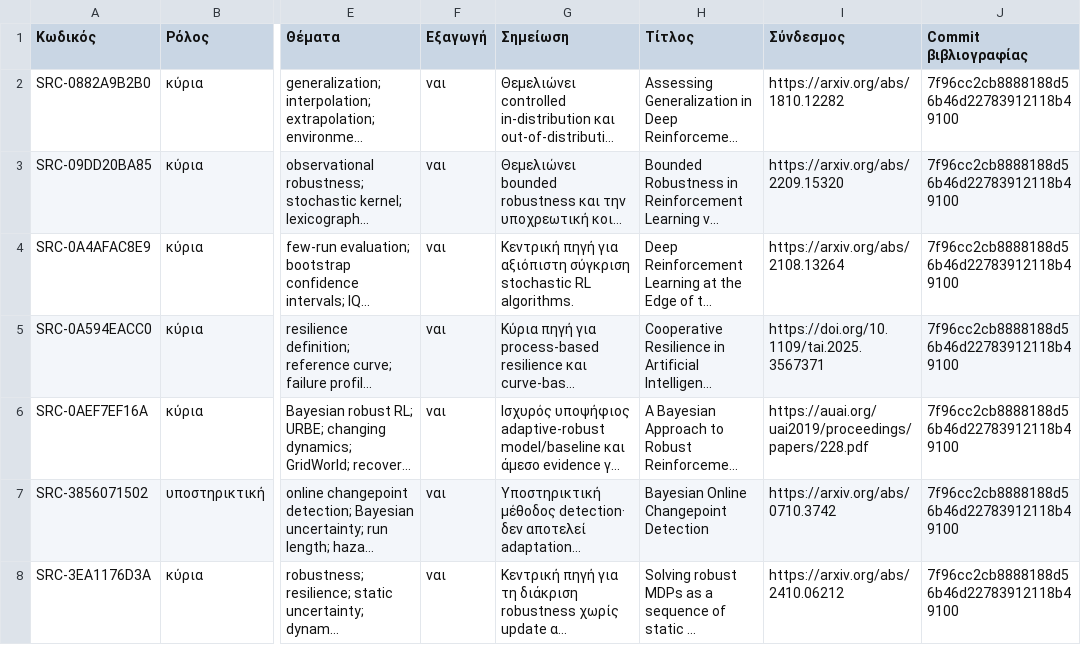
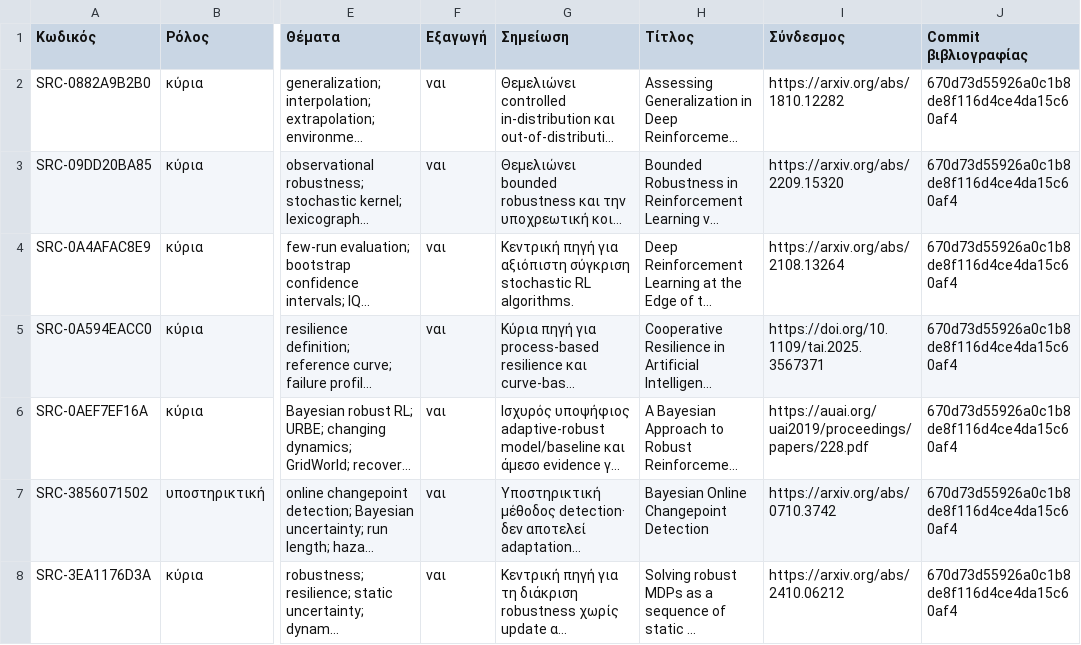
Before and after one commit to MariosGiannakaras/ThesisBibliography, a CSV file: πακέτο-διπλωματικής/manifest.csv, drawn as a sheet; only a part is shown, gaps mark what is left out; long unchanged cells end in …; the diff covers the shown part only; the diff names each change by its address in the sheet, - before the commit and + after, or states it on an @@ line.

```diff
--- a/πακέτο-διπλωματικής/manifest.csv
+++ b/πακέτο-διπλωματικής/manifest.csv
-J2:J8 (Commit βιβλιογραφίας): 7f96cc2cb8888188d56b46d22783912118b49100
+J2:J8 (Commit βιβλιογραφίας): 670d73d55926a0c1b8de8f116d4ce4da15c60af4
```
Also changed, not shown: 1 added row and 5 edited cells elsewhere in this file, κατάλογος/κατάσταση-αναλύσεων.csv, πακέτο-διπλωματικής/κατάλογος/πηγές.csv, 5 other files.
